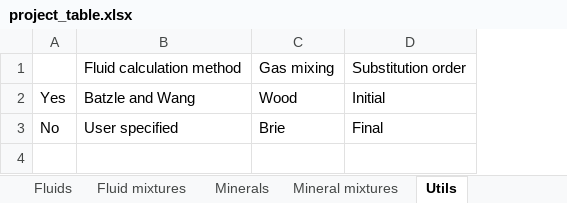
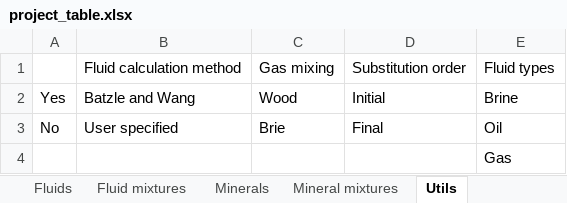
Before and after one commit to emblixt/blixt_rp, an Excel workbook: excels/project_table.xlsx, sheet Utils, drawn as a sheet; values as stored, in another font and other column widths than the file's, no borders; the diff names each change by its address in the sheet, - before the commit and + after, or states it on an @@ line.

```diff
--- a/excels/project_table.xlsx (sheet Utils)
+++ b/excels/project_table.xlsx (sheet Utils)
+column E, rows 1-3: Fluid types | Brine | Oil
+row 4:  |  |  |  | Gas
```
Also changed, not shown: sheet Fluids, sheet Fluid mixtures, 11 other files.
